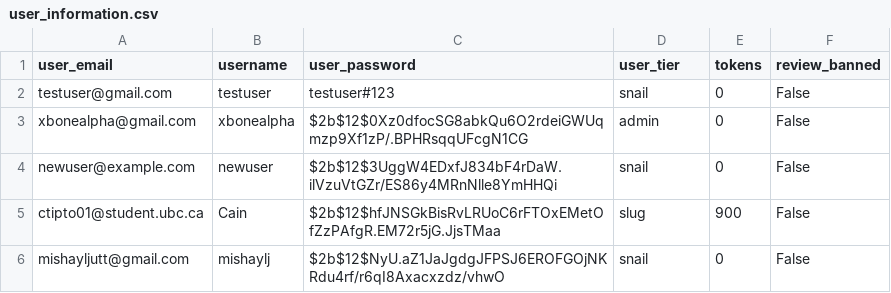
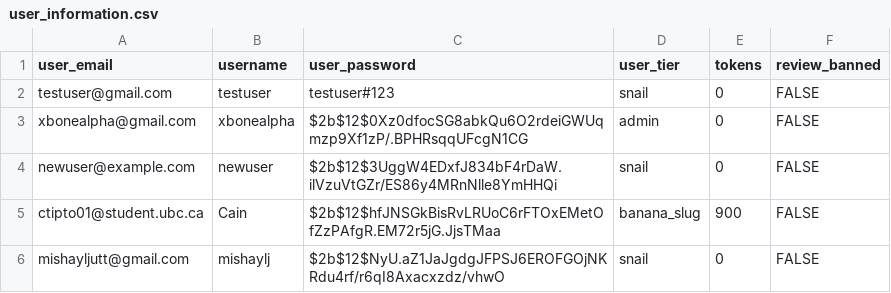
Before and after one commit to EldonT123/BS_Reviews, a CSV file: database/users/user_information.csv, drawn as a sheet.

Commit message:
Review Bug Fix and Styling Bugfix

```diff
--- a/database/users/user_information.csv
+++ b/database/users/user_information.csv
@@ -1,6 +1,6 @@
 user_email,username,user_password,user_tier,tokens,review_banned
-testuser@gmail.com,testuser,testuser#123,snail,0,False
-xbonealpha@gmail.com,xbonealpha,$2b$12$0Xz0dfocSG8abkQu6O2rdeiGWUqmzp9Xf1zP/.BPHRsqqUFcgN1CG,admin,0,False
-newuser@example.com,newuser,$2b$12$3UggW4EDxfJ834bF4rDaW.ilVzuVtGZr/ES86y4MRnNlle8YmHHQi,snail,0,False
-ctipto01@student.ubc.ca,Cain,$2b$12$hfJNSGkBisRvLRUoC6rFTOxEMetOfZzPAfgR.EM72r5jG.JjsTMaa,slug,900,False
-mishayljutt@gmail.com,mishaylj,$2b$12$NyU.aZ1JaJgdgJFPSJ6EROFGOjNKRdu4rf/r6qI8Axacxzdz/vhwO,snail,0,False
+testuser@gmail.com,testuser,testuser#123,snail,0,FALSE
+xbonealpha@gmail.com,xbonealpha,$2b$12$0Xz0dfocSG8abkQu6O2rdeiGWUqmzp9Xf1zP/.BPHRsqqUFcgN1CG,admin,0,FALSE
+newuser@example.com,newuser,$2b$12$3UggW4EDxfJ834bF4rDaW.ilVzuVtGZr/ES86y4MRnNlle8YmHHQi,snail,0,FALSE
+ctipto01@student.ubc.ca,Cain,$2b$12$hfJNSGkBisRvLRUoC6rFTOxEMetOfZzPAfgR.EM72r5jG.JjsTMaa,banana_slug,900,FALSE
+mishayljutt@gmail.com,mishaylj,$2b$12$NyU.aZ1JaJgdgJFPSJ6EROFGOjNKRdu4rf/r6qI8Axacxzdz/vhwO,snail,0,FALSE
```
Also changed, not shown: 4 other files.
